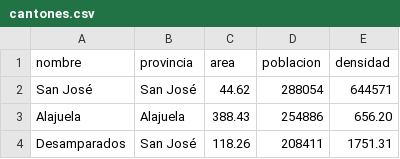
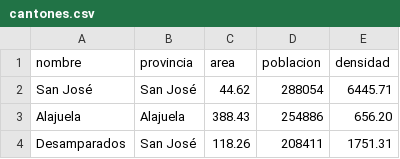
Before and after one commit to KennethSF/Cantones-Costa-Rica, a CSV file: cantones.csv, drawn as a sheet; only a part is shown.

Commit message:
Update cantones.csv

```diff
--- a/cantones.csv
+++ b/cantones.csv
@@ -1,3 +1,3 @@
 nombre,provincia,area,poblacion,densidad
-San José,San José,44.62,288054,644571
+San José,San José,44.62,288054,6445.71
 Alajuela,Alajuela,388.43,254886,656.20
```
